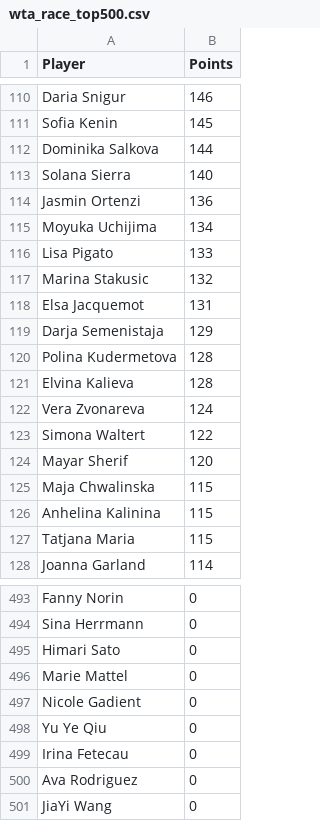
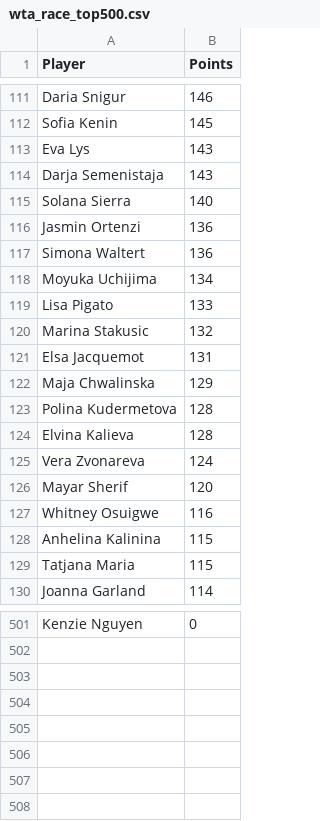
Before and after one commit to peterblum20/ATP-Race-Data, a CSV file: wta_race_top500.csv, drawn as a sheet; only a part is shown, gaps mark what is left out; removed rows and columns are numbered as before the commit, all else as after; the diff covers the shown part only; the diff names each change by its address in the sheet, - before the commit and + after, or states it on an @@ line.

```diff
--- a/wta_race_top500.csv
+++ b/wta_race_top500.csv
-row 112: Dominika Salkova | 144
+row 113: Eva Lys | 143
+row 114: Darja Semenistaja | 143
+row 117: Simona Waltert | 136
-A122 (Player): Darja Semenistaja
+A122 (Player): Maja Chwalinska
-row 123: Simona Waltert | 122
-row 125: Maja Chwalinska | 115
+row 127: Whitney Osuigwe | 116
-A501 (Player): Fanny Norin
+A501 (Player): Kenzie Nguyen
-row 494: Sina Herrmann | 0
-row 495: Himari Sato | 0
-row 496: Marie Mattel | 0
-row 497: Nicole Gadient | 0
-row 498: Yu Ye Qiu | 0
-row 499: Irina Fetecau | 0
-row 500: Ava Rodriguez | 0
-row 501: JiaYi Wang | 0
```
Also changed, not shown: 34 added rows, 27 removed rows, 16 moved rows and 8 edited cells elsewhere in this file, atp_race_top500.csv.
